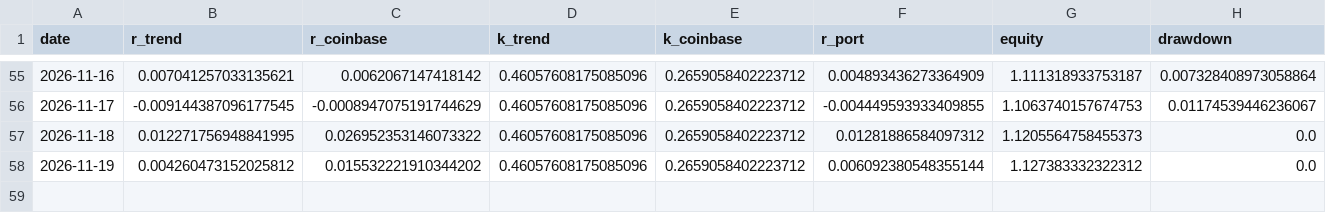
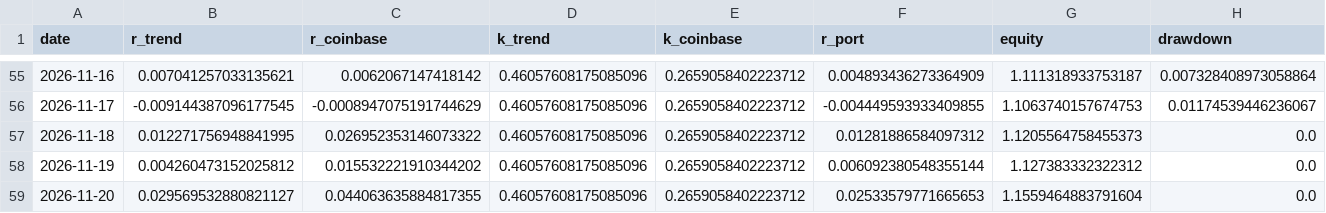
Before and after one commit to piotrgebala/alpha, a CSV file: dziennik/wyniki.csv, drawn as a sheet; only a part is shown, gaps mark what is left out; the diff names each change by its address in the sheet, - before the commit and + after, or states it on an @@ line.

```diff
--- a/dziennik/wyniki.csv
+++ b/dziennik/wyniki.csv
+row 59: 2026-11-20 | 0.029569532880821127 | 0.044063635884817355 | 0.46057608175085096 | 0.2659058402223712 | 0.02533579771665653 | 1.1559464883791604 | 0.0
```
Also changed, not shown: dziennik/carry_wyniki.csv, dziennik/fazy.csv, 9 other files.
